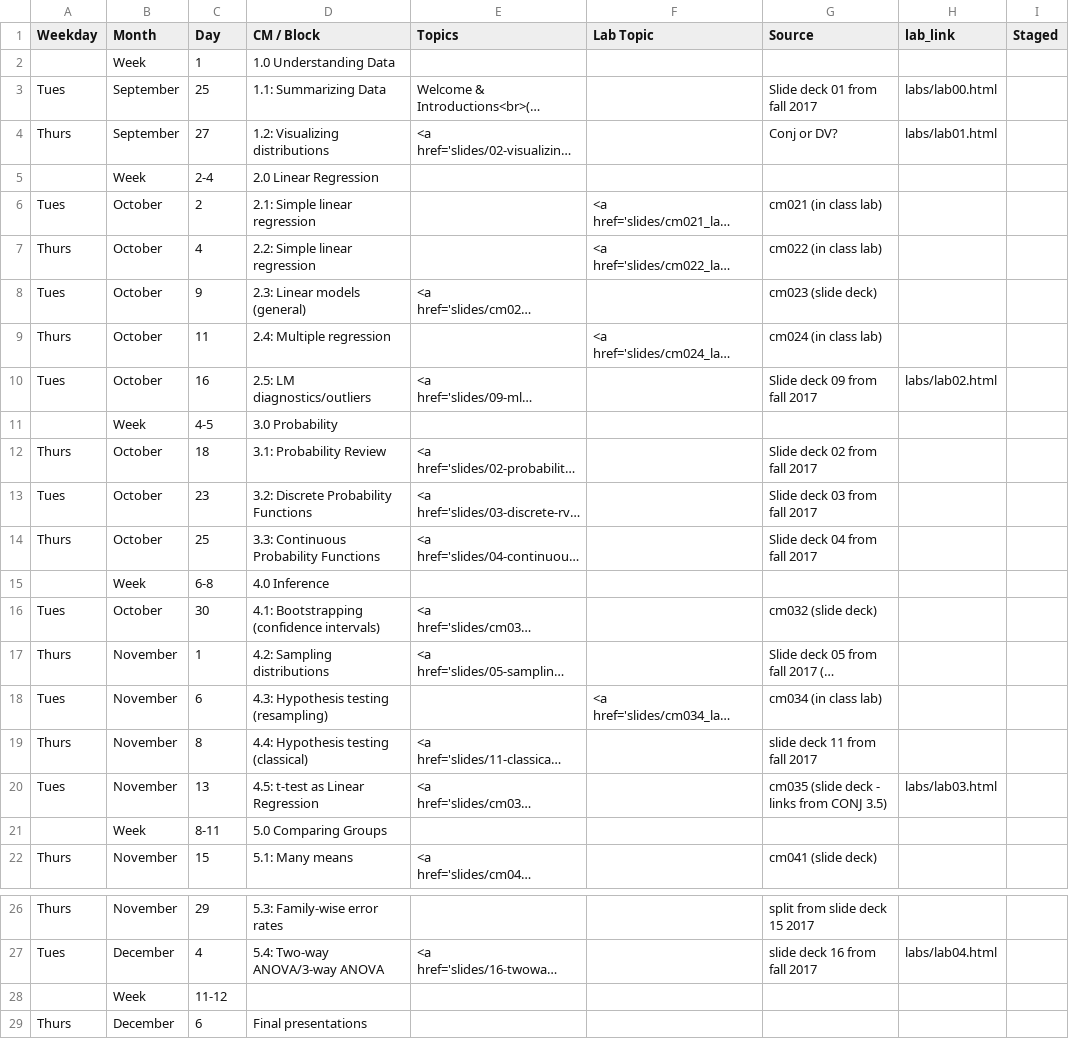
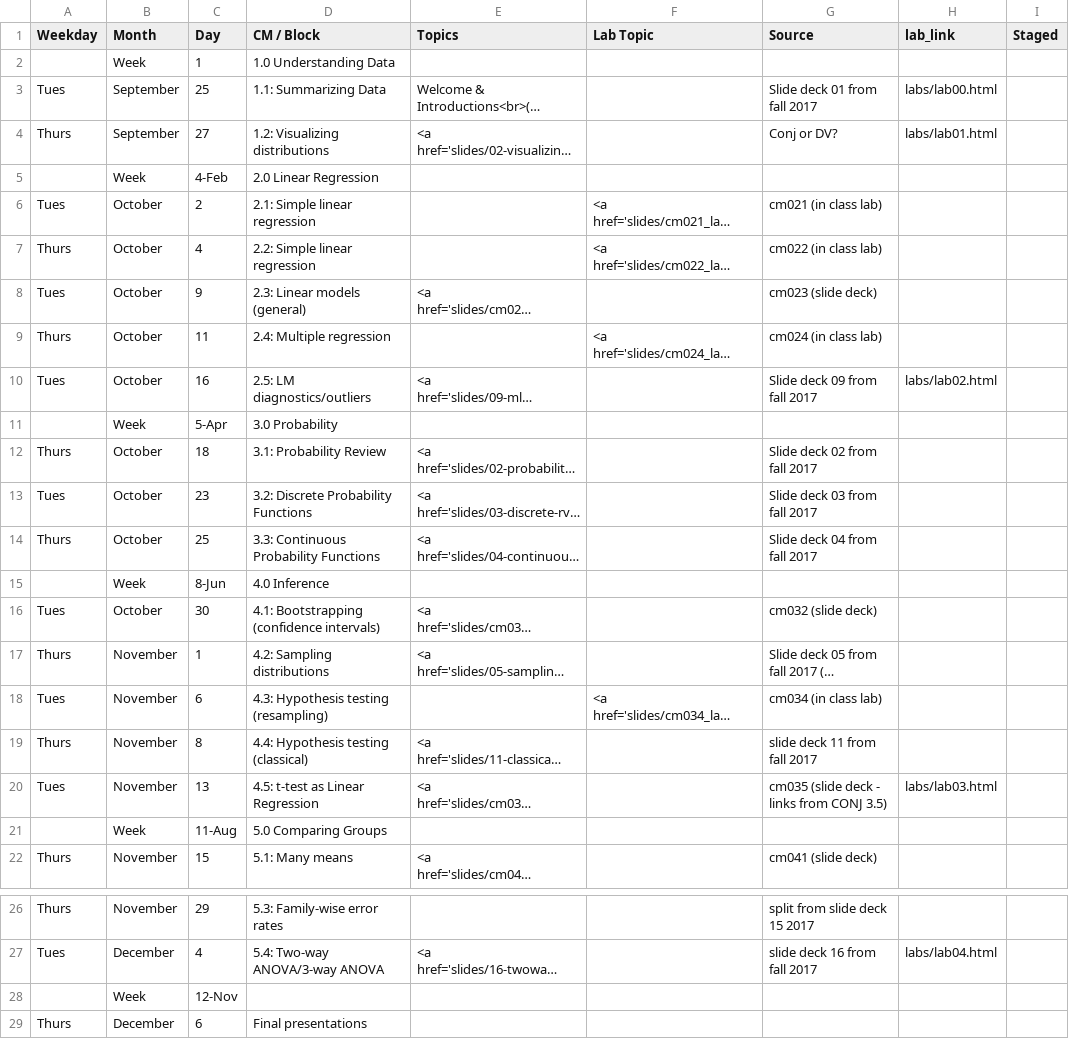
Before and after one commit to rebeccal/ohsu-math630, a CSV file: cm.csv, drawn as a sheet; only a part is shown, gaps mark what is left out; long unchanged cells end in …; the diff names each change by its address in the sheet, - before the commit and + after, or states it on an @@ line.

```diff
--- a/cm.csv
+++ b/cm.csv
-C5 (Day): 2-4
+C5 (Day): 4-Feb
-C11 (Day): 4-5
+C11 (Day): 5-Apr
-C15 (Day): 6-8
+C15 (Day): 8-Jun
-C21 (Day): 8-11
+C21 (Day): 11-Aug
-C28 (Day): 11-12
+C28 (Day): 12-Nov
```
Also changed, not shown: due.csv, 2 other files.
